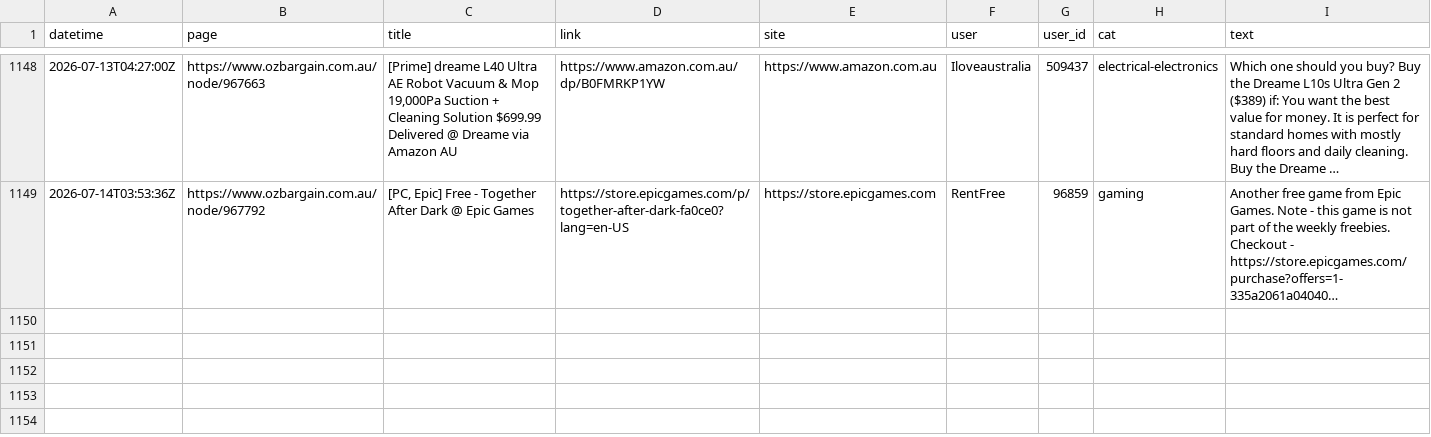
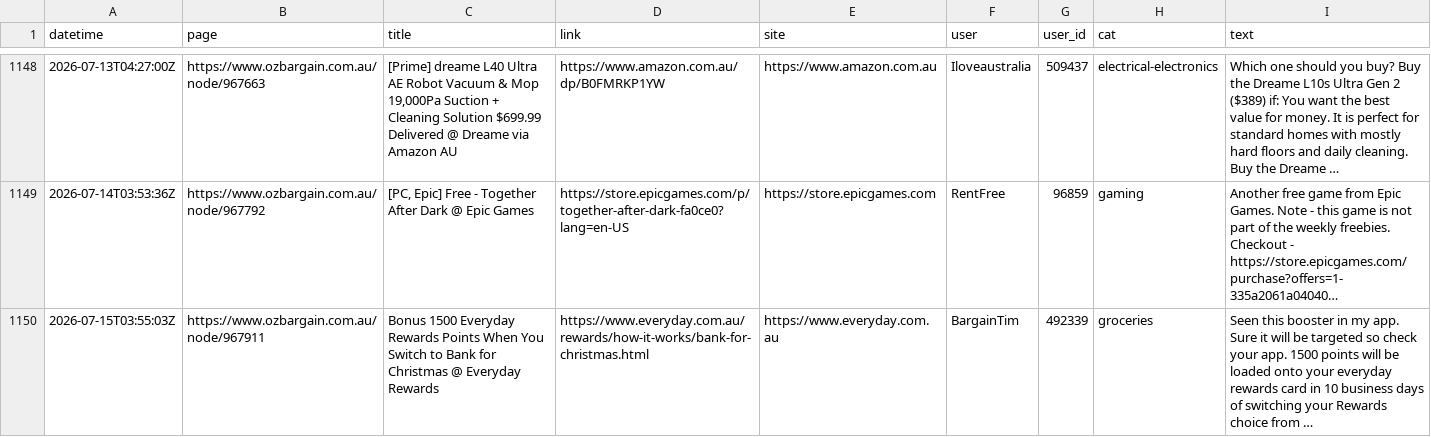
Before and after one commit to nwbort/car-loans, a CSV file: data/scraped_ob.csv, drawn as a sheet; only a part is shown, gaps mark what is left out; the diff names each change by its address in the sheet, - before the commit and + after, or states it on an @@ line.

Commit message:
refreshing data

```diff
--- a/data/scraped_ob.csv
+++ b/data/scraped_ob.csv
+row 1150: 2026-07-15T03:55:03Z | https://www.ozbargain.com.au/node/967911 | Bonus 1500 Everyday Rewards Points When You Switch to Bank for Christmas @ Everyday Rewards | https://www.everyday.com.au/rewards/how-it-works/bank-for-christmas.html | https://www.everyday.com.au | BargainTim | 492339 | groceries | Seen this booster in my app. Sure it will be targeted so check your app. 1500 points will be loaded onto your everyday rewards card in 10 business days of switching your Rewards choice from …
```
Also changed, not shown: 11 other files.
